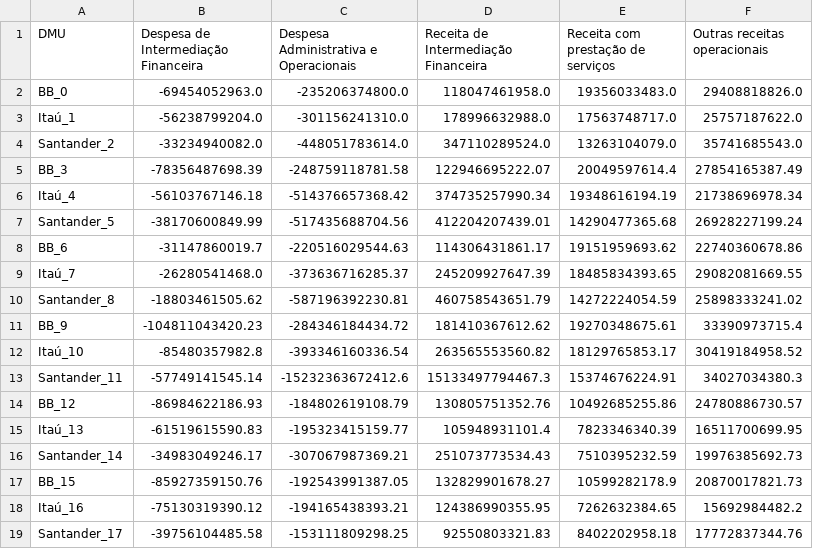
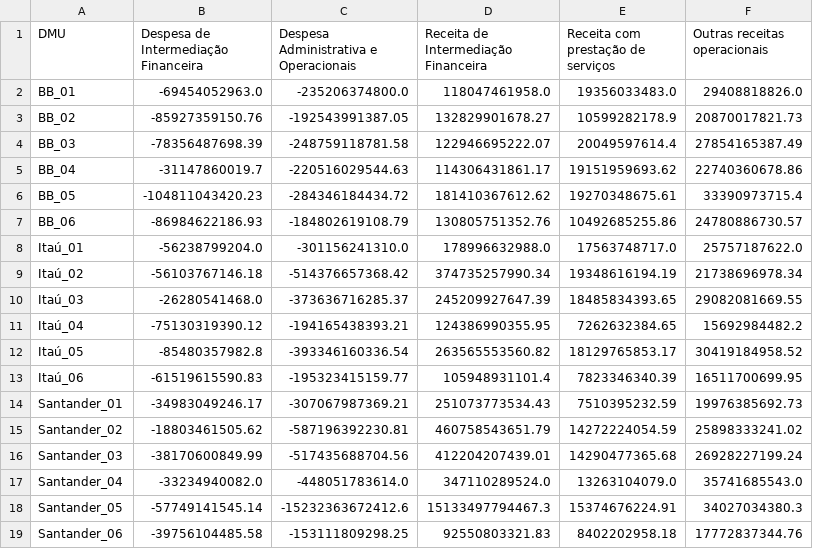
Before and after one commit to victordornelos/Modelo_DEA, a CSV file: dados_dea.csv, drawn as a sheet.

```diff
--- a/dados_dea.csv
+++ b/dados_dea.csv
@@ -1,19 +1,19 @@
 DMU,Despesa de Intermediação Financeira,Despesa Administrativa e Operacionais,Receita de Intermediação Financeira,Receita com prestação de serviços,Outras receitas operacionais
-BB_0,-69454052963.0,-235206374800.0,118047461958.0,19356033483.0,29408818826.0
-Itaú_1,-56238799204.0,-301156241310.0,178996632988.0,17563748717.0,25757187622.0
-Santander_2,-33234940082.0,-448051783614.0,347110289524.0,13263104079.0,35741685543.0
-BB_3,-78356487698.39,-248759118781.58,122946695222.07,20049597614.4,27854165387.49
-Itaú_4,-56103767146.18,-514376657368.42,374735257990.34,19348616194.19,21738696978.34
-Santander_5,-38170600849.99,-517435688704.56,412204207439.01,14290477365.68,26928227199.24
-BB_6,-31147860019.7,-220516029544.63,114306431861.17,19151959693.62,22740360678.86
-Itaú_7,-26280541468.0,-373636716285.37,245209927647.39,18485834393.65,29082081669.55
-Santander_8,-18803461505.62,-587196392230.81,460758543651.79,14272224054.59,25898333241.02
-BB_9,-104811043420.23,-284346184434.72,181410367612.62,19270348675.61,33390973715.4
-Itaú_10,-85480357982.8,-393346160336.54,263565553560.82,18129765853.17,30419184958.52
-Santander_11,-57749141545.14,-15232363672412.6,15133497794467.3,15374676224.91,34027034380.3
-BB_12,-86984622186.93,-184802619108.79,130805751352.76,10492685255.86,24780886730.57
-Itaú_13,-61519615590.83,-195323415159.77,105948931101.4,7823346340.39,16511700699.95
-Santander_14,-34983049246.17,-307067987369.21,251073773534.43,7510395232.59,19976385692.73
-BB_15,-85927359150.76,-192543991387.05,132829901678.27,10599282178.9,20870017821.73
-Itaú_16,-75130319390.12,-194165438393.21,124386990355.95,7262632384.65,15692984482.2
-Santander_17,-39756104485.58,-153111809298.25,92550803321.83,8402202958.18,17772837344.76
+BB_01,-69454052963.0,-235206374800.0,118047461958.0,19356033483.0,29408818826.0
+BB_02,-85927359150.76,-192543991387.05,132829901678.27,10599282178.9,20870017821.73
+BB_03,-78356487698.39,-248759118781.58,122946695222.07,20049597614.4,27854165387.49
+BB_04,-31147860019.7,-220516029544.63,114306431861.17,19151959693.62,22740360678.86
+BB_05,-104811043420.23,-284346184434.72,181410367612.62,19270348675.61,33390973715.4
+BB_06,-86984622186.93,-184802619108.79,130805751352.76,10492685255.86,24780886730.57
+Itaú_01,-56238799204.0,-301156241310.0,178996632988.0,17563748717.0,25757187622.0
+Itaú_02,-56103767146.18,-514376657368.42,374735257990.34,19348616194.19,21738696978.34
+Itaú_03,-26280541468.0,-373636716285.37,245209927647.39,18485834393.65,29082081669.55
+Itaú_04,-75130319390.12,-194165438393.21,124386990355.95,7262632384.65,15692984482.2
+Itaú_05,-85480357982.8,-393346160336.54,263565553560.82,18129765853.17,30419184958.52
+Itaú_06,-61519615590.83,-195323415159.77,105948931101.4,7823346340.39,16511700699.95
+Santander_01,-34983049246.17,-307067987369.21,251073773534.43,7510395232.59,19976385692.73
+Santander_02,-18803461505.62,-587196392230.81,460758543651.79,14272224054.59,25898333241.02
+Santander_03,-38170600849.99,-517435688704.56,412204207439.01,14290477365.68,26928227199.24
+Santander_04,-33234940082.0,-448051783614.0,347110289524.0,13263104079.0,35741685543.0
+Santander_05,-57749141545.14,-15232363672412.6,15133497794467.3,15374676224.91,34027034380.3
+Santander_06,-39756104485.58,-153111809298.25,92550803321.83,8402202958.18,17772837344.76
```
Also changed, not shown: 1 other file.
